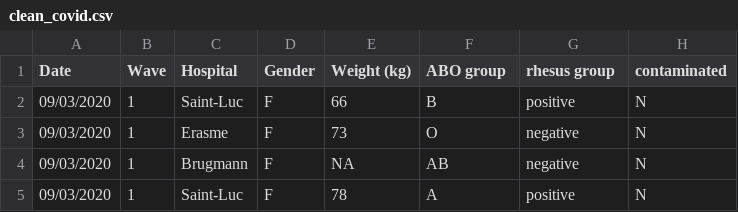
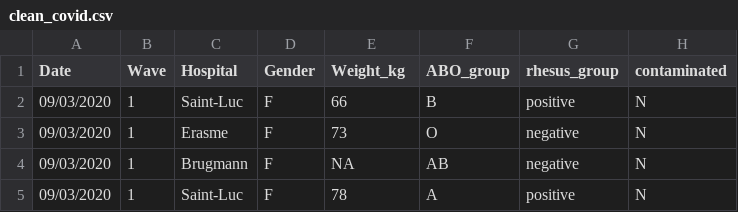
Before and after one commit to DioneGS/messy-data, a CSV file: clean_covid.csv, drawn as a sheet; only a part is shown.

Commit message:
Simple data manipulation

```diff
--- a/clean_covid.csv
+++ b/clean_covid.csv
@@ -1,2 +1,2 @@
-Date,Wave,Hospital,Gender,Weight (kg),ABO group,rhesus group,contaminated
+Date,Wave,Hospital,Gender,Weight_kg,ABO_group,rhesus_group,contaminated
 09/03/2020,1,Saint-Luc,F,66,B,positive,N
```
Also changed, not shown: 1 other file.
